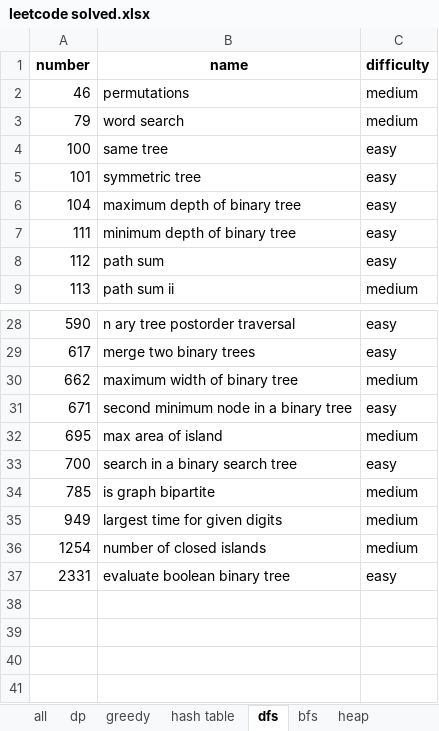
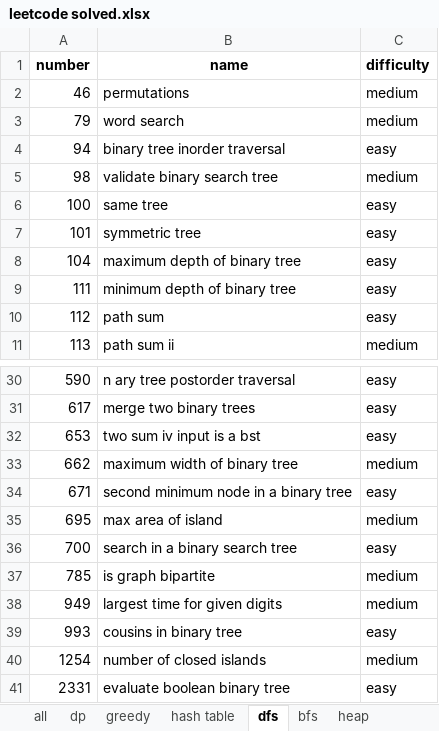
Before and after one commit to Lethargy/leetcode, an Excel workbook: leetcode solved.xlsx, sheet dfs, drawn as a sheet; only a part is shown, gaps mark what is left out; values as stored, in another font and other column widths than the file's, no borders; the diff names each change by its address in the sheet, - before the commit and + after, or states it on an @@ line.

```diff
--- a/leetcode solved.xlsx (sheet dfs)
+++ b/leetcode solved.xlsx (sheet dfs)
+row 4: 94 | binary tree inorder traversal | easy
+row 5: 98 | validate binary search tree | medium
+row 32: 653 | two sum iv input is a bst | easy
+row 39: 993 | cousins in binary tree | easy
```
Also changed, not shown: sheet all, sheet bfs, sheet two pointers, sheet stack, sheet heap, sheet greedy, 1 more sheet, 17 other files.
